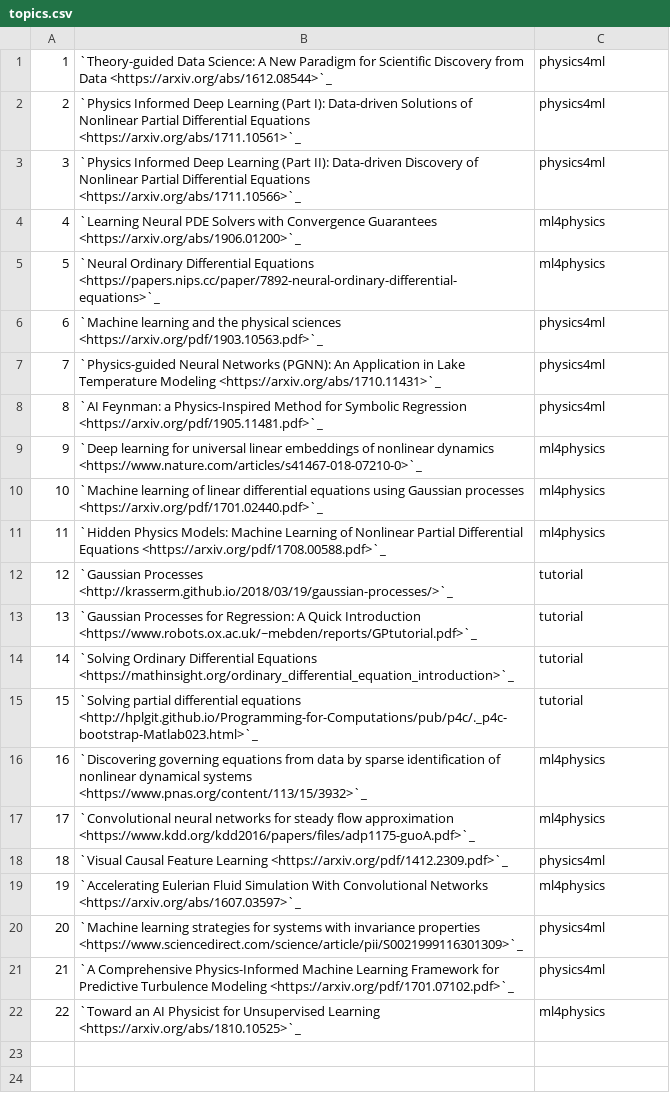
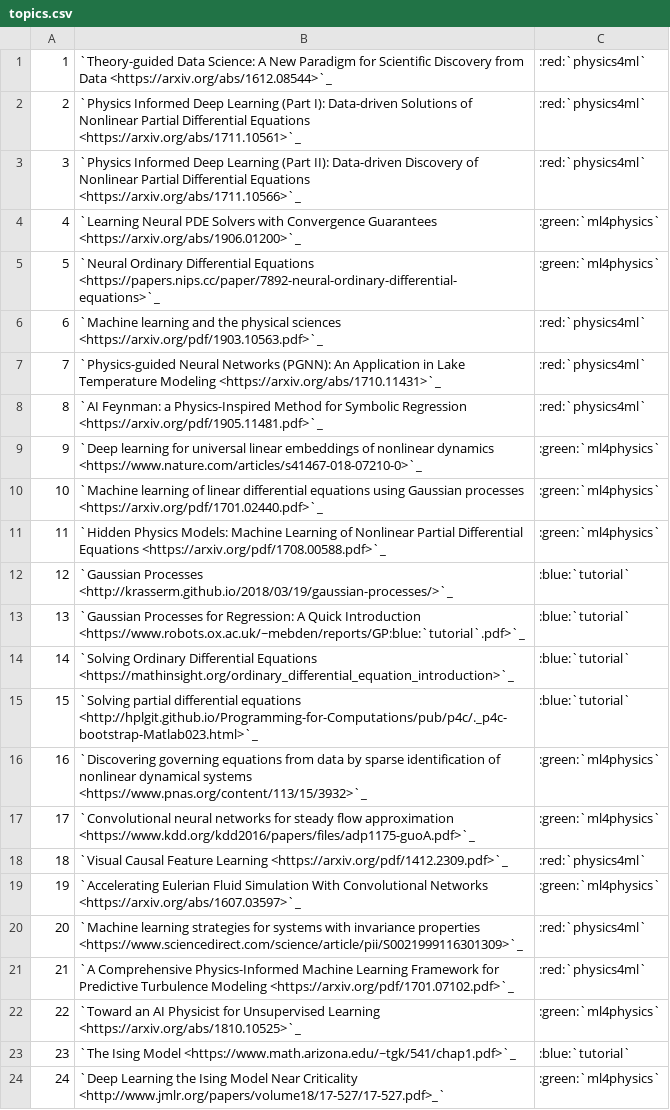
Before and after one commit to ubdsgroup/cse741-ub, a CSV file: source/topics.csv, drawn as a sheet; the diff names each change by its address in the sheet, - before the commit and + after, or states it on an @@ line.

```diff
--- a/source/topics.csv
+++ b/source/topics.csv
-C1:C3: physics4ml
+C1:C3: :red:`physics4ml`
-C4:C5: ml4physics
+C4:C5: :green:`ml4physics`
-C6:C8: physics4ml
+C6:C8: :red:`physics4ml`
-C9:C11: ml4physics
+C9:C11: :green:`ml4physics`
-C12:C15: tutorial
+C12:C15: :blue:`tutorial`
-B13: …Quick Introduction <https://www.robots.ox.ac.uk/~mebden/reports/GPtutorial.pdf>`_
+B13: …Quick Introduction <https://www.robots.ox.ac.uk/~mebden/reports/GP:blue:`tutorial`.pdf>`_
-C16:C17: ml4physics
+C16:C17: :green:`ml4physics`
-C18: physics4ml
+C18: :red:`physics4ml`
-C19: ml4physics
+C19: :green:`ml4physics`
-C20:C21: physics4ml
+C20:C21: :red:`physics4ml`
-C22: ml4physics
+C22: :green:`ml4physics`
+row 23: 23 | `The Ising Model <https://www.math.arizona.edu/~tgk/541/chap1.pdf>`_ | :blue:`tutorial`
+row 24: 24 | `Deep Learning the Ising Model Near Criticality <http://www.jmlr.org/papers/volume18/17-527/17-527.pdf>_` | :green:`ml4physics`
```
Also changed, not shown: 1 other file.
